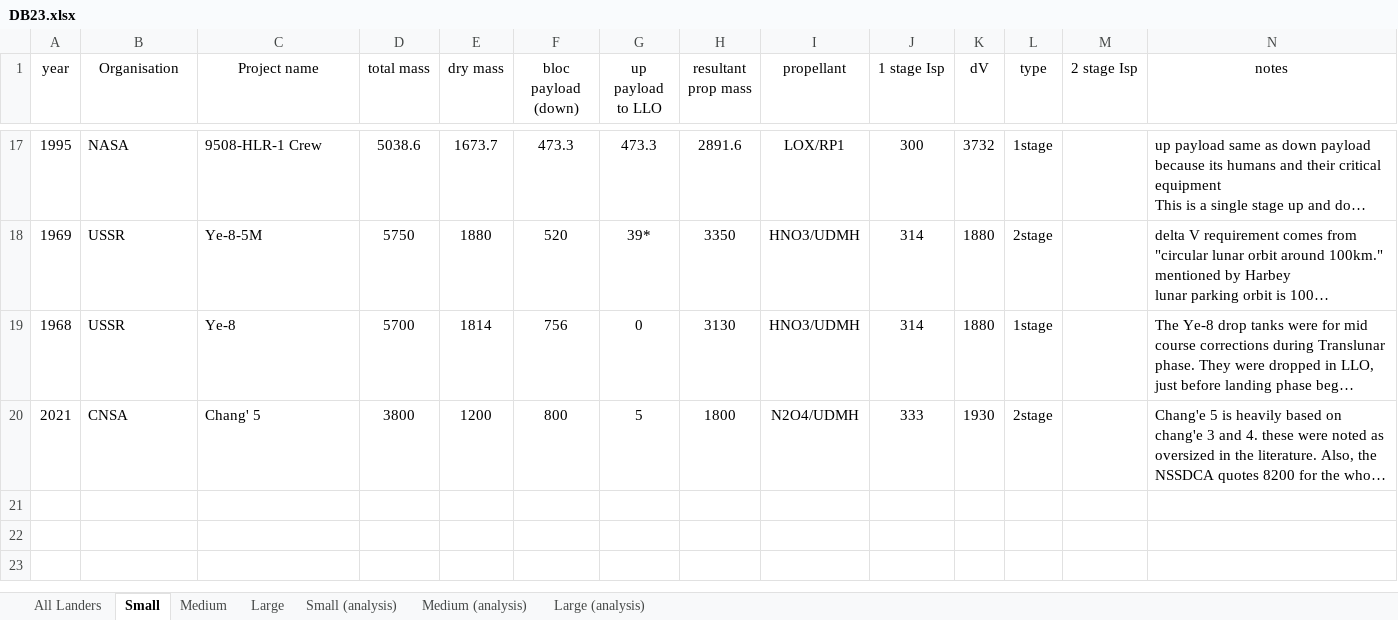
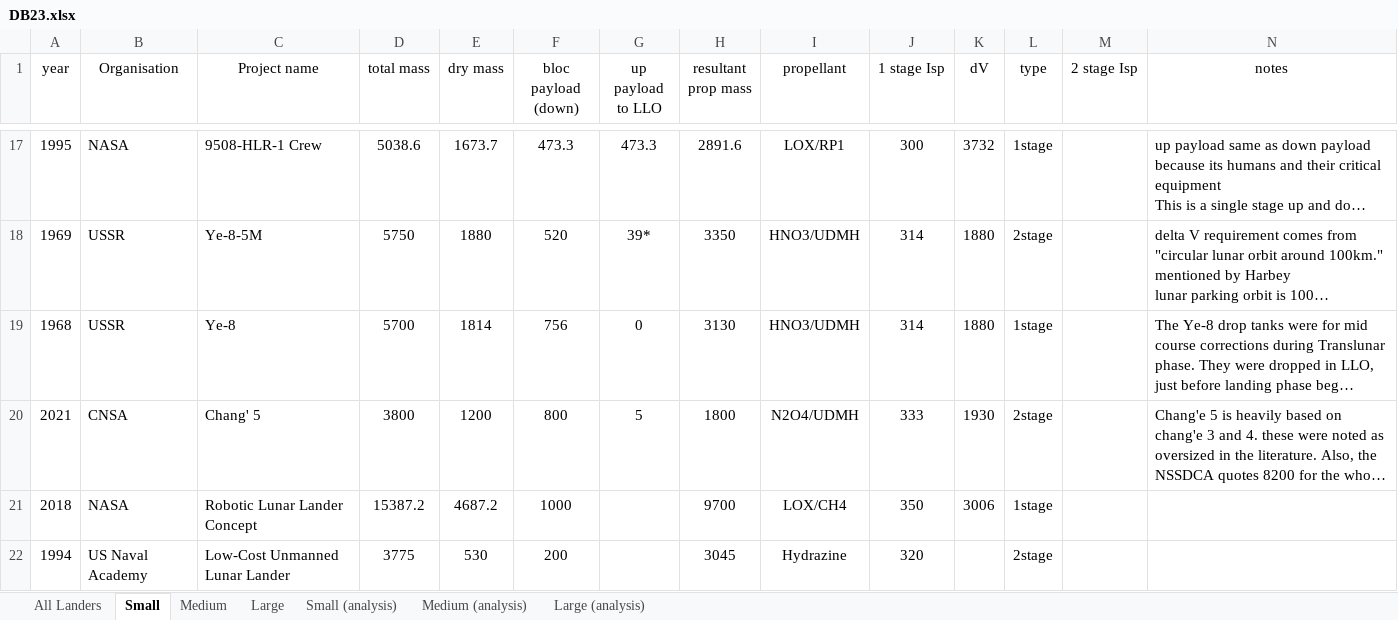
Before and after one commit to Conall98/Sizing-Tool, an Excel workbook: DB23.xlsx, sheet Small, drawn as a sheet; only a part is shown, gaps mark what is left out; long unchanged cells end in …; values as stored, in another font and other column widths than the file's, no borders; rows hold the shown columns only; the diff names each change by its address in the sheet, - before the commit and + after, or states it on an @@ line.

```diff
--- a/DB23.xlsx (sheet Small)
+++ b/DB23.xlsx (sheet Small)
+row 21: 2018 | NASA | Robotic Lunar Lander Concept | 15387.2 | 4687.2 | 1000 |  | 9700 | LOX/CH4 | 350 | 3006 | 1stage
+row 22: 1994 | US Naval Academy | Low-Cost Unmanned Lunar Lander | 3775 | 530 | 200 |  | 3045 | Hydrazine | 320 |  | 2stage
```
Also changed, not shown: sheet All Landers, sheet Large (analysis), sheet Large, sheet Small (analysis), formulas that keep their value, charts or pictures, sizing calculator 2.xlsx, sizing calculator max.xlsx, 3 other files.
